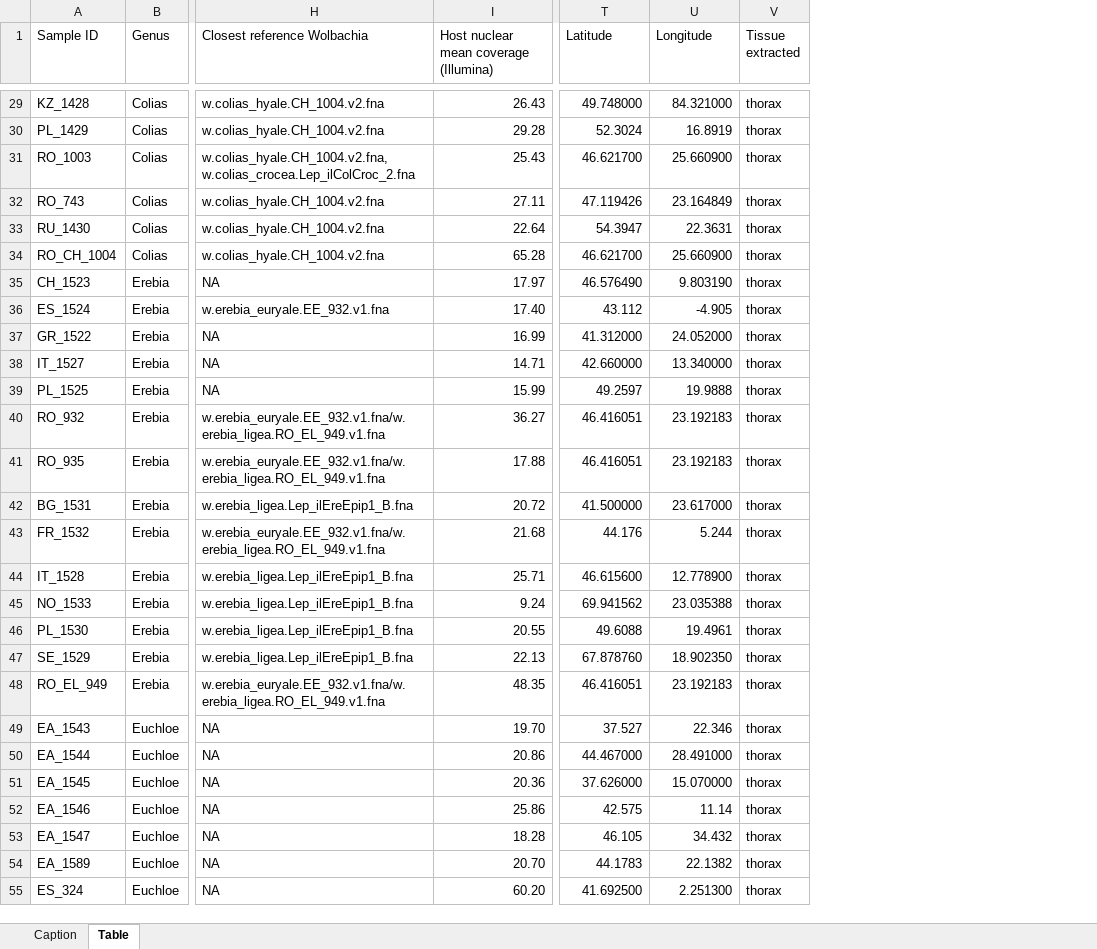
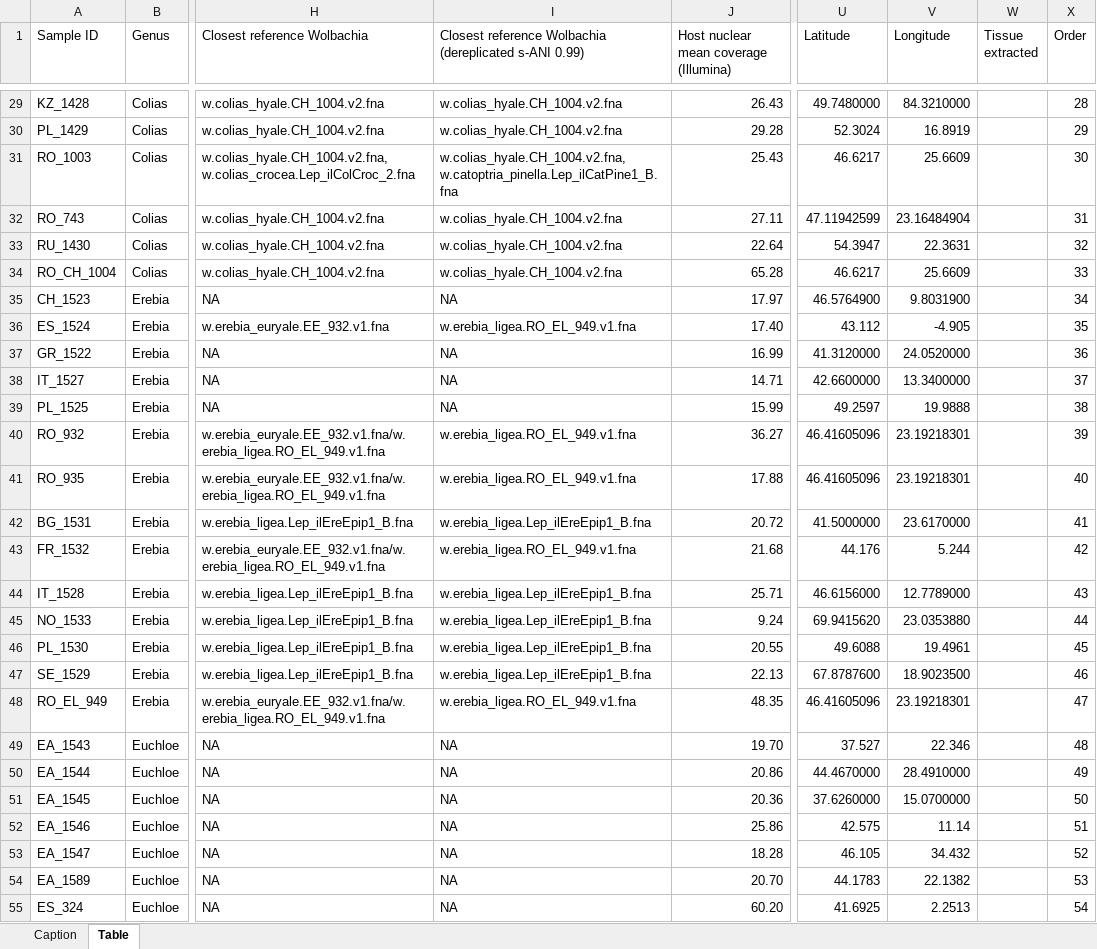
Before and after one commit to etd530/MSc_thesis_SoM, an Excel workbook: Supplementary_Data/Tables/Table_S1B.xlsx, sheet Table, drawn as a sheet; only a part is shown, gaps mark what is left out; values as stored, in another font and other column widths than the file's, no cell formats; charts and pictures not drawn; addresses are those after the commit; the diff covers the shown part only; the diff names each change by its address in the sheet, - before the commit and + after, or states it on an @@ line.

```diff
--- a/Supplementary_Data/Tables/Table_S1B.xlsx (sheet Table)
+++ b/Supplementary_Data/Tables/Table_S1B.xlsx (sheet Table)
+column I, row 1: Closest reference Wolbachia (dereplicated s-ANI 0.99); rows 29-55: w.colias_hyale.CH_1004.v2.fna | w.colias_hyale.CH_1004.v2.fna | w.colias_hyale.CH_1004.v2.fna, w.catoptria_pinella.Lep_ilCatPine1_B.fna | w.colias_hyale.CH_1004.v2.fna | w.colias_hyale.CH_1004.v2.fna | w.colias_hyale.CH_1004.v2.fna | NA | w.erebia_ligea.RO_EL_949.v1.fna | NA | NA | NA | w.erebia_ligea.RO_EL_949.v1.fna | w.erebia_ligea.RO_EL_949.v1.fna | w.erebia_ligea.Lep_ilEreEpip1_B.fna | w.erebia_ligea.RO_EL_949.v1.fna | w.erebia_ligea.Lep_ilEreEpip1_B.fna | w.erebia_ligea.Lep_ilEreEpip1_B.fna | w.erebia_ligea.Lep_ilEreEpip1_B.fna | w.erebia_ligea.Lep_ilEreEpip1_B.fna | w.erebia_ligea.RO_EL_949.v1.fna | NA | NA | NA | NA | NA | NA | NA
+column X (Order), rows 29-55: 28 | 29 | 30 | 31 | 32 | 33 | 34 | 35 | 36 | 37 | 38 | 39 | 40 | 41 | 42 | 43 | 44 | 45 | 46 | 47 | 48 | 49 | 50 | 51 | 52 | 53 | 54
-U29 (Latitude): 49.748000
+U29 (Latitude): 49.7480000
-V29 (Longitude): 84.321000
+V29 (Longitude): 84.3210000
-W29:W55 (Tissue extracted): thorax
+W29:W55 (Tissue extracted): (empty)
-U31 (Latitude): 46.621700
+U31 (Latitude): 46.6217
-V31 (Longitude): 25.660900
+V31 (Longitude): 25.6609
-U32 (Latitude): 47.119426
+U32 (Latitude): 47.11942599
-V32 (Longitude): 23.164849
+V32 (Longitude): 23.16484904
-U34 (Latitude): 46.621700
+U34 (Latitude): 46.6217
-V34 (Longitude): 25.660900
+V34 (Longitude): 25.6609
-U35 (Latitude): 46.576490
+U35 (Latitude): 46.5764900
-V35 (Longitude): 9.803190
+V35 (Longitude): 9.8031900
-U37 (Latitude): 41.312000
+U37 (Latitude): 41.3120000
-V37 (Longitude): 24.052000
+V37 (Longitude): 24.0520000
-U38 (Latitude): 42.660000
+U38 (Latitude): 42.6600000
-V38 (Longitude): 13.340000
+V38 (Longitude): 13.3400000
-U40:U41 (Latitude): 46.416051
+U40:U41 (Latitude): 46.41605096
-V40:V41 (Longitude): 23.192183
+V40:V41 (Longitude): 23.19218301
-U42 (Latitude): 41.500000
+U42 (Latitude): 41.5000000
-V42 (Longitude): 23.617000
+V42 (Longitude): 23.6170000
-U44 (Latitude): 46.615600
+U44 (Latitude): 46.6156000
-V44 (Longitude): 12.778900
+V44 (Longitude): 12.7789000
-U45 (Latitude): 69.941562
+U45 (Latitude): 69.9415620
-V45 (Longitude): 23.035388
+V45 (Longitude): 23.0353880
-U47 (Latitude): 67.878760
+U47 (Latitude): 67.8787600
-V47 (Longitude): 18.902350
+V47 (Longitude): 18.9023500
-U48 (Latitude): 46.416051
+U48 (Latitude): 46.41605096
-V48 (Longitude): 23.192183
+V48 (Longitude): 23.19218301
-U50 (Latitude): 44.467000
+U50 (Latitude): 44.4670000
-V50 (Longitude): 28.491000
+V50 (Longitude): 28.4910000
-U51 (Latitude): 37.626000
+U51 (Latitude): 37.6260000
-V51 (Longitude): 15.070000
+V51 (Longitude): 15.0700000
-U55 (Latitude): 41.692500
+U55 (Latitude): 41.6925
-V55 (Longitude): 2.251300
+V55 (Longitude): 2.2513
```
Also changed, not shown: 590 edited cells elsewhere in this sheet, sheet Caption, cell formats, Supplementary_Data/Tables/Table_S1A.xlsx, 4 other files.
